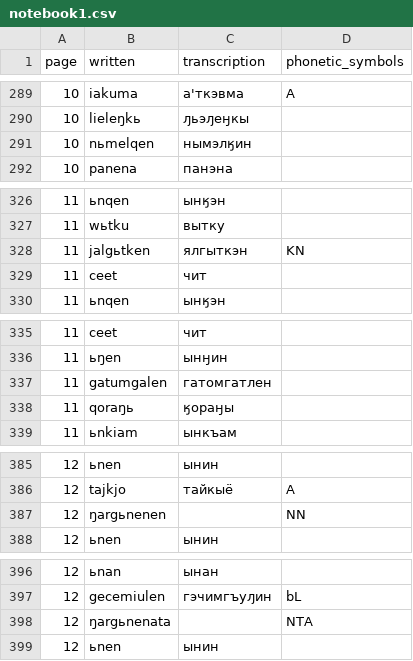
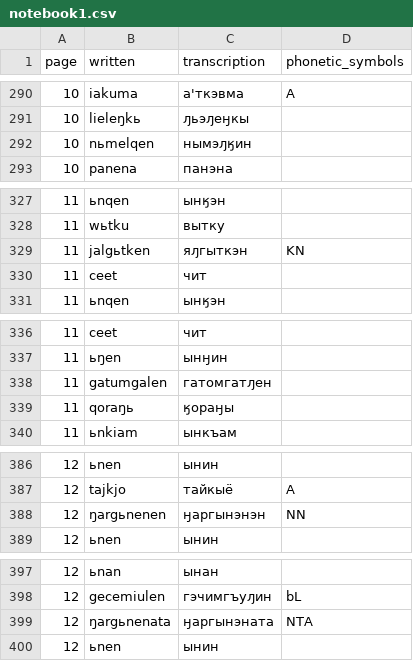
Before and after one commit to jemmybutton/tenevil, a CSV file: stats/notebook1.csv, drawn as a sheet; only a part is shown, gaps mark what is left out; the diff covers the shown part only.

```diff
--- a/stats/notebook1.csv
+++ b/stats/notebook1.csv
@@ -291,3 +291,3 @@ page,written,transcription,phonetic_symbols
 10,lieleŋkь,"ԓьэԓеӈкы",""
-10,nьmelqen,"нымэлӄин",""
+10,nьmelqen,"нымэԓӄин",""
 10,panena,"панэна",""
@@ -328,3 +328,3 @@ page,written,transcription,phonetic_symbols
 11,wьtku,"вытку",""
-11,jalgьtken,"ялгыткэн","KN"
+11,jalgьtken,"яԓгыткэн","KN"
 11,ceet,"чит",""
@@ -337,3 +337,3 @@ page,written,transcription,phonetic_symbols
 11,ьŋen,"ынӈин",""
-11,gatumgalen,"гатомгатлен",""
+11,gatumgalen,"гатомгатԓен",""
 11,qoraŋь,"ӄораӈы",""
@@ -387,3 +387,3 @@ page,written,transcription,phonetic_symbols
 12,tajkjo,"тайкыё","A"
-12,ŋargьnenen,"","NN"
+12,ŋargьnenen,"ӈаргынэнэн","NN"
 12,ьnen,"ынин",""
@@ -398,3 +398,3 @@ page,written,transcription,phonetic_symbols
 12,gecemiulen,""гэчимгъуԓин,"bL"
-12,ŋargьnenata,"","NTA"
+12,ŋargьnenata,"ӈаргынэната","NTA"
 12,ьnen,"ынин",""
```
Also changed, not shown: 2 added rows and 10 edited cells elsewhere in this file, stats/notebook2.csv, 1 other file.
